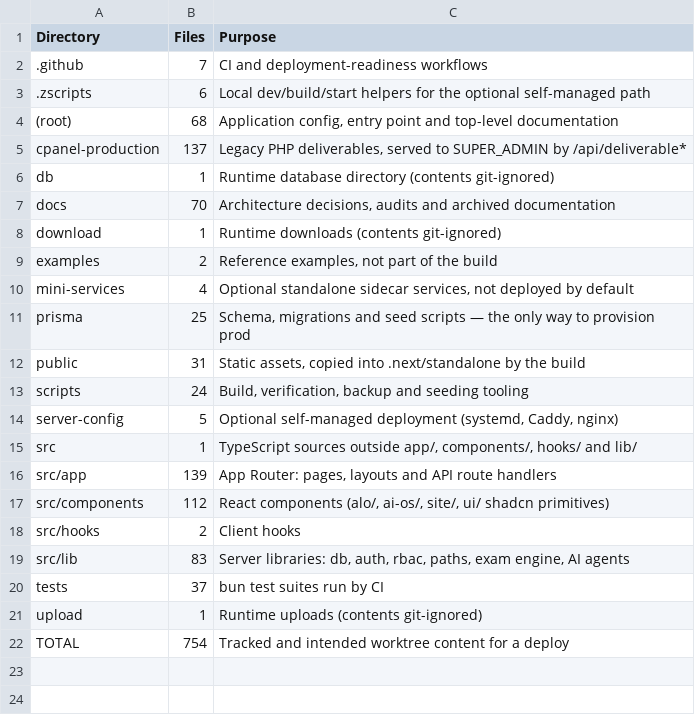
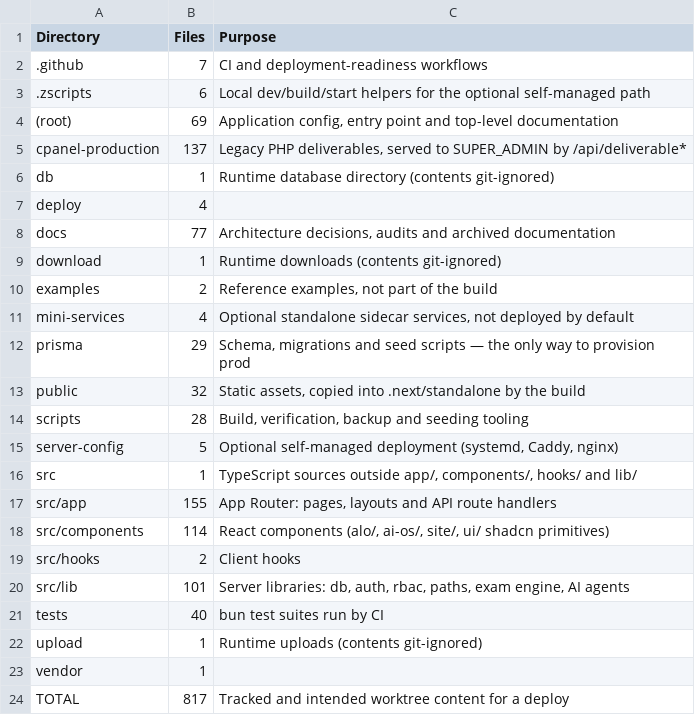
Before and after one commit to alaminiubateee969-cmd/ALO_ENGLISH_AI_NATIVE_COMPLETE, a CSV file: FILE_MANIFEST.csv, drawn as a sheet.

```diff
--- a/FILE_MANIFEST.csv
+++ b/FILE_MANIFEST.csv
@@ -3,6 +3,7 @@ Directory,Files,Purpose
 .zscripts,6,Local dev/build/start helpers for the optional self-managed path
-(root),68,"Application config, entry point and top-level documentation"
+(root),69,"Application config, entry point and top-level documentation"
 cpanel-production,137,"Legacy PHP deliverables, served to SUPER_ADMIN by /api/deliverable*"
 db,1,Runtime database directory (contents git-ignored)
-docs,70,"Architecture decisions, audits and archived documentation"
+deploy,4,
+docs,77,"Architecture decisions, audits and archived documentation"
 download,1,Runtime downloads (contents git-ignored)
@@ -10,13 +11,14 @@ examples,2,"Reference examples, not part of the build"
 mini-services,4,"Optional standalone sidecar services, not deployed by default"
-prisma,25,"Schema, migrations and seed scripts — the only way to provision prod"
-public,31,"Static assets, copied into .next/standalone by the build"
-scripts,24,"Build, verification, backup and seeding tooling"
+prisma,29,"Schema, migrations and seed scripts — the only way to provision prod"
+public,32,"Static assets, copied into .next/standalone by the build"
+scripts,28,"Build, verification, backup and seeding tooling"
 server-config,5,"Optional self-managed deployment (systemd, Caddy, nginx)"
 src,1,"TypeScript sources outside app/, components/, hooks/ and lib/"
-src/app,139,"App Router: pages, layouts and API route handlers"
-src/components,112,"React components (alo/, ai-os/, site/, ui/ shadcn primitives)"
+src/app,155,"App Router: pages, layouts and API route handlers"
+src/components,114,"React components (alo/, ai-os/, site/, ui/ shadcn primitives)"
 src/hooks,2,Client hooks
-src/lib,83,"Server libraries: db, auth, rbac, paths, exam engine, AI agents"
-tests,37,bun test suites run by CI
+src/lib,101,"Server libraries: db, auth, rbac, paths, exam engine, AI agents"
+tests,40,bun test suites run by CI
 upload,1,Runtime uploads (contents git-ignored)
-TOTAL,754,Tracked and intended worktree content for a deploy
+vendor,1,
+TOTAL,817,Tracked and intended worktree content for a deploy
```
Also changed, not shown: API_INVENTORY.csv, DATABASE_MODEL_INVENTORY.csv, 35 other files.
